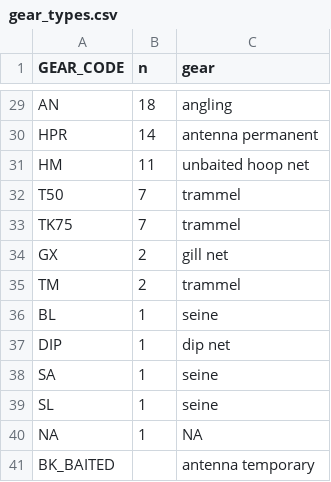
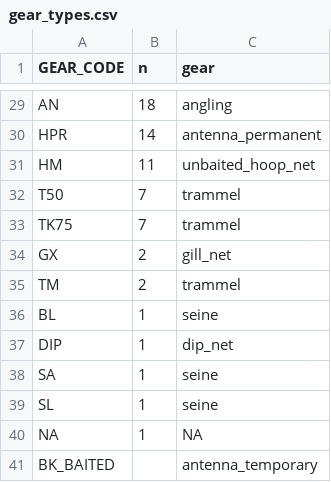
Before and after one commit to jkboyer/flannelmouth, a CSV file: data/gear_types.csv, drawn as a sheet; only a part is shown, gaps mark what is left out; the diff covers the shown part only; the diff names each change by its address in the sheet, - before the commit and + after, or states it on an @@ line.

```diff
--- a/data/gear_types.csv
+++ b/data/gear_types.csv
-C30 (gear): antenna permanent
+C30 (gear): antenna_permanent
-C31 (gear): unbaited hoop net
+C31 (gear): unbaited_hoop_net
-C34 (gear): gill net
+C34 (gear): gill_net
-C37 (gear): dip net
+C37 (gear): dip_net
-C41 (gear): antenna temporary
+C41 (gear): antenna_temporary
```
Also changed, not shown: 19 edited cells elsewhere in this file, 4 other files.
